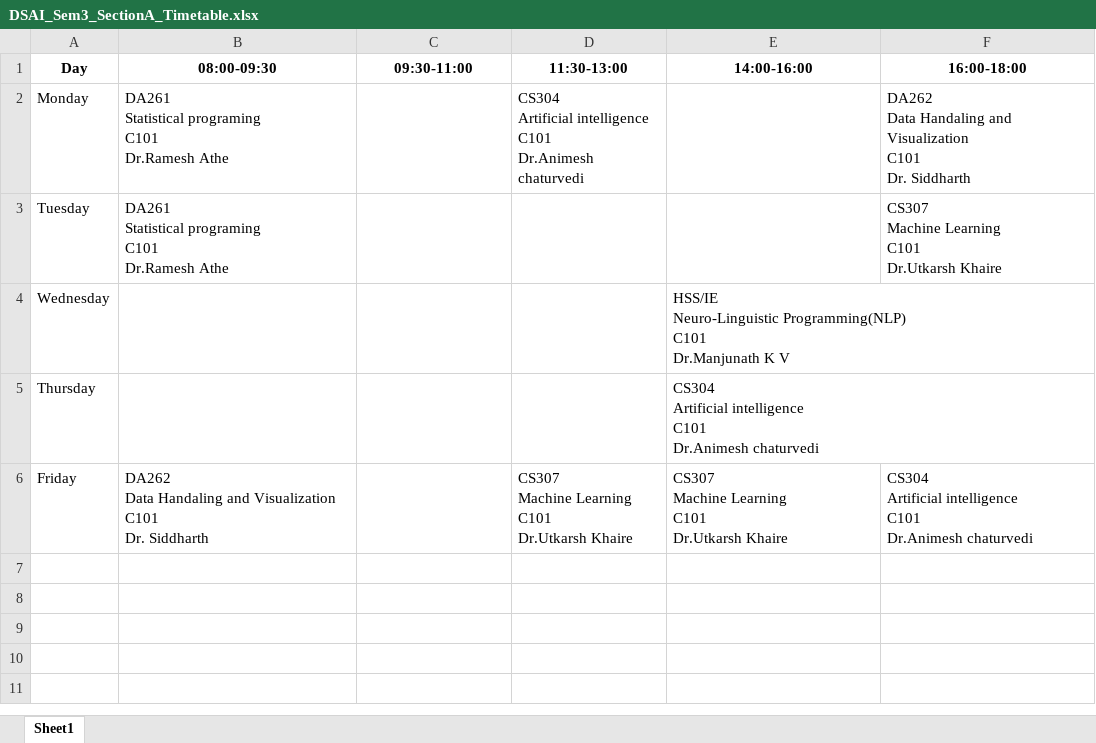
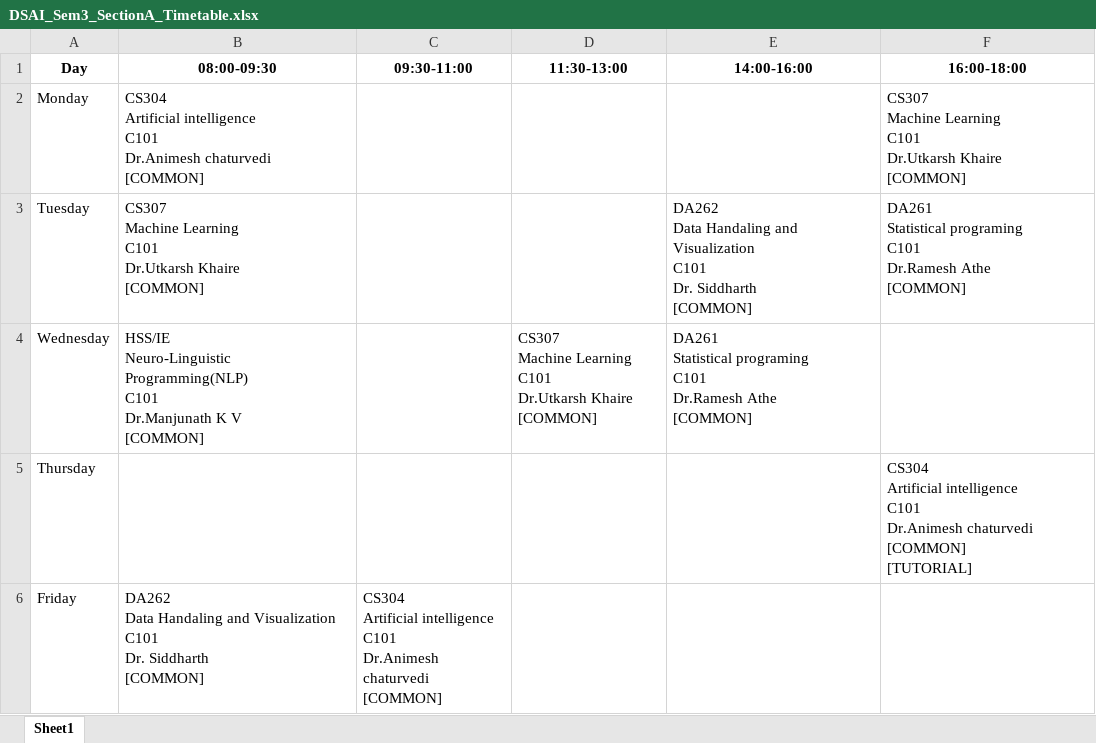
Before and after one commit to BeyondGamesTimeTable/Automated-TimeTable-IIIT-Dharwad, an Excel workbook: timetable_generator/timetable_outputs/DSAI_Sem3_SectionA_Timetable.xlsx, sheet Sheet1, drawn as a sheet; values as stored, in another font and other column widths than the file's, no borders; ↵ is a line break in a cell; the diff names each change by its address in the sheet, - before the commit and + after, or states it on an @@ line.

```diff
--- a/timetable_generator/timetable_outputs/DSAI_Sem3_SectionA_Timetable.xlsx (sheet Sheet1)
+++ b/timetable_generator/timetable_outputs/DSAI_Sem3_SectionA_Timetable.xlsx (sheet Sheet1)
-B2 (08:00-09:30): DA261 ↵ Statistical programing ↵ C101 ↵ Dr.Ramesh Athe
+B2 (08:00-09:30): CS304 ↵ Artificial intelligence ↵ C101 ↵ Dr.Animesh chaturvedi ↵ [COMMON]
-D2 (11:30-13:00): CS304 ↵ Artificial intelligence ↵ C101 ↵ Dr.Animesh chaturvedi
+D2 (11:30-13:00): (empty)
-F2 (16:00-18:00): DA262 ↵ Data Handaling and Visualization ↵ C101 ↵ Dr. Siddharth
+F2 (16:00-18:00): CS307 ↵ Machine Learning ↵ C101 ↵ Dr.Utkarsh Khaire ↵ [COMMON]
-B3 (08:00-09:30): DA261 ↵ Statistical programing ↵ C101 ↵ Dr.Ramesh Athe
+B3 (08:00-09:30): CS307 ↵ Machine Learning ↵ C101 ↵ Dr.Utkarsh Khaire ↵ [COMMON]
-E3 (14:00-16:00): (empty)
+E3 (14:00-16:00): DA262 ↵ Data Handaling and Visualization ↵ C101 ↵ Dr. Siddharth ↵ [COMMON]
-F3 (16:00-18:00): CS307 ↵ Machine Learning ↵ C101 ↵ Dr.Utkarsh Khaire
+F3 (16:00-18:00): DA261 ↵ Statistical programing ↵ C101 ↵ Dr.Ramesh Athe ↵ [COMMON]
-B4 (08:00-09:30): (empty)
+B4 (08:00-09:30): HSS/IE ↵ Neuro-Linguistic Programming(NLP) ↵ C101 ↵ Dr.Manjunath K V ↵ [COMMON]
-D4 (11:30-13:00): (empty)
+D4 (11:30-13:00): CS307 ↵ Machine Learning ↵ C101 ↵ Dr.Utkarsh Khaire ↵ [COMMON]
-E4 (14:00-16:00): HSS/IE ↵ Neuro-Linguistic Programming(NLP) ↵ C101 ↵ Dr.Manjunath K V
+E4 (14:00-16:00): DA261 ↵ Statistical programing ↵ C101 ↵ Dr.Ramesh Athe ↵ [COMMON]
-E5 (14:00-16:00): CS304 ↵ Artificial intelligence ↵ C101 ↵ Dr.Animesh chaturvedi
+E5 (14:00-16:00): (empty)
-F5 (16:00-18:00): (empty)
+F5 (16:00-18:00): CS304 ↵ Artificial intelligence ↵ C101 ↵ Dr.Animesh chaturvedi ↵ [COMMON] ↵ [TUTORIAL]
-B6 (08:00-09:30): …Dr. Siddharth
+B6 (08:00-09:30): …Dr. Siddharth ↵ [COMMON]
-C6 (09:30-11:00): (empty)
+C6 (09:30-11:00): CS304 ↵ Artificial intelligence ↵ C101 ↵ Dr.Animesh chaturvedi ↵ [COMMON]
-D6 (11:30-13:00): CS307 ↵ Machine Learning ↵ C101 ↵ Dr.Utkarsh Khaire
+D6 (11:30-13:00): (empty)
-E6 (14:00-16:00): CS307 ↵ Machine Learning ↵ C101 ↵ Dr.Utkarsh Khaire
+E6 (14:00-16:00): (empty)
-F6 (16:00-18:00): CS304 ↵ Artificial intelligence ↵ C101 ↵ Dr.Animesh chaturvedi
+F6 (16:00-18:00): (empty)
```
Also changed, not shown: timetable_generator/timetable_outputs/CSE_Sem5_SectionA_Timetable.xlsx, timetable_generator/timetable_outputs/CSE_Sem5_SectionB_Timetable.xlsx, 41 other files.
